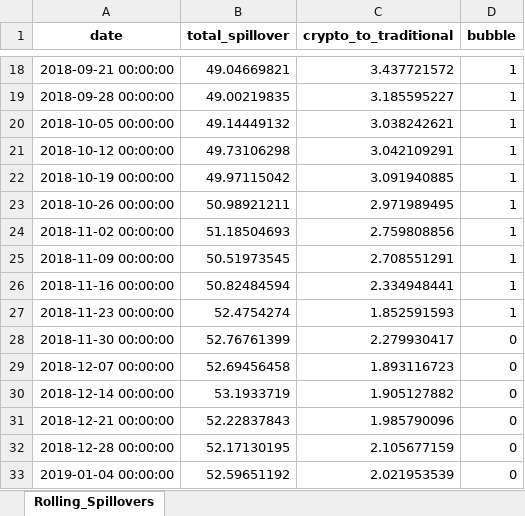
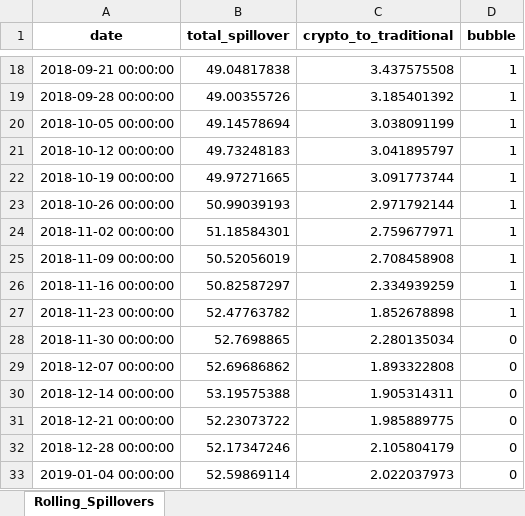
Before and after one commit to blurryskyx/DSE4211_Project, an Excel workbook: output/tables/rolling_dy_results.xlsx, sheet Rolling_Spillovers, drawn as a sheet; only a part is shown, gaps mark what is left out; values as stored, in another font and other column widths than the file's, no borders; the diff covers the shown part only; the diff names each change by its address in the sheet, - before the commit and + after, or states it on an @@ line.

```diff
--- a/output/tables/rolling_dy_results.xlsx (sheet Rolling_Spillovers)
+++ b/output/tables/rolling_dy_results.xlsx (sheet Rolling_Spillovers)
-B18 (total_spillover): 49.04669821
+B18 (total_spillover): 49.04817838
-C18 (crypto_to_traditional): 3.437721572
+C18 (crypto_to_traditional): 3.437575508
-B19 (total_spillover): 49.00219835
+B19 (total_spillover): 49.00355726
-C19 (crypto_to_traditional): 3.185595227
+C19 (crypto_to_traditional): 3.185401392
-B20 (total_spillover): 49.14449132
+B20 (total_spillover): 49.14578694
-C20 (crypto_to_traditional): 3.038242621
+C20 (crypto_to_traditional): 3.038091199
-B21 (total_spillover): 49.73106298
+B21 (total_spillover): 49.73248183
-C21 (crypto_to_traditional): 3.042109291
+C21 (crypto_to_traditional): 3.041895797
-B22 (total_spillover): 49.97115042
+B22 (total_spillover): 49.97271665
-C22 (crypto_to_traditional): 3.091940885
+C22 (crypto_to_traditional): 3.091773744
-B23 (total_spillover): 50.98921211
+B23 (total_spillover): 50.99039193
-C23 (crypto_to_traditional): 2.971989495
+C23 (crypto_to_traditional): 2.971792144
-B24 (total_spillover): 51.18504693
+B24 (total_spillover): 51.18584301
-C24 (crypto_to_traditional): 2.759808856
+C24 (crypto_to_traditional): 2.759677971
-B25 (total_spillover): 50.51973545
+B25 (total_spillover): 50.52056019
-C25 (crypto_to_traditional): 2.708551291
+C25 (crypto_to_traditional): 2.708458908
-B26 (total_spillover): 50.82484594
+B26 (total_spillover): 50.82587297
-C26 (crypto_to_traditional): 2.334948441
+C26 (crypto_to_traditional): 2.334939259
-B27 (total_spillover): 52.4754274
+B27 (total_spillover): 52.47763782
-C27 (crypto_to_traditional): 1.852591593
+C27 (crypto_to_traditional): 1.852678898
-B28 (total_spillover): 52.76761399
+B28 (total_spillover): 52.7698865
-C28 (crypto_to_traditional): 2.279930417
+C28 (crypto_to_traditional): 2.280135034
-B29 (total_spillover): 52.69456458
+B29 (total_spillover): 52.69686862
-C29 (crypto_to_traditional): 1.893116723
+C29 (crypto_to_traditional): 1.893322808
-B30 (total_spillover): 53.1933719
+B30 (total_spillover): 53.19575388
-C30 (crypto_to_traditional): 1.905127882
+C30 (crypto_to_traditional): 1.905314311
-B31 (total_spillover): 52.22837843
+B31 (total_spillover): 52.23073722
-C31 (crypto_to_traditional): 1.985790096
+C31 (crypto_to_traditional): 1.985889775
-B32 (total_spillover): 52.17130195
+B32 (total_spillover): 52.17347246
-C32 (crypto_to_traditional): 2.105677159
+C32 (crypto_to_traditional): 2.105804179
-B33 (total_spillover): 52.59651192
+B33 (total_spillover): 52.59869114
-C33 (crypto_to_traditional): 2.021953539
+C33 (crypto_to_traditional): 2.022037973
```
Also changed, not shown: 712 edited cells elsewhere in this sheet, 9 other files.
